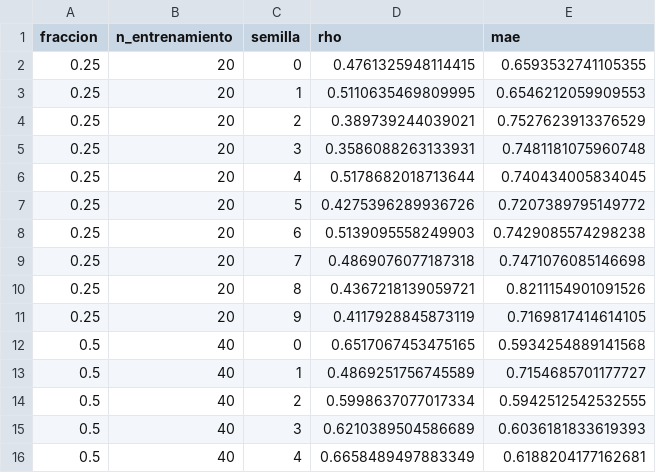
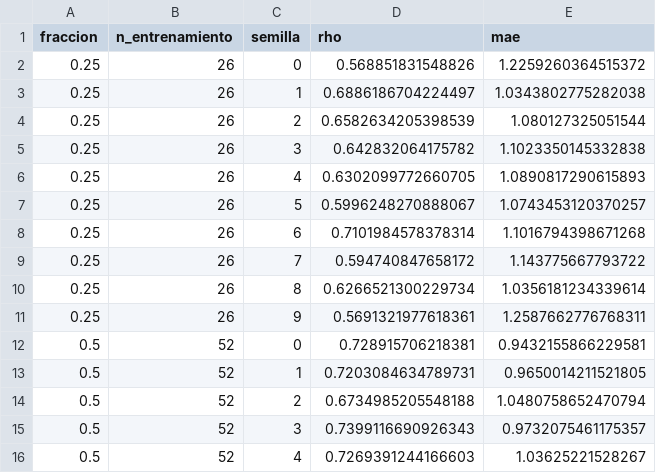
Before and after one commit to jonathanurrutiat-wq/motor-de-recomendacion-semantica-multiperfil, a CSV file: docs/informe/datos/curva_aprendizaje.csv, drawn as a sheet; only a part is shown; the diff covers the shown part only.

```diff
--- a/docs/informe/datos/curva_aprendizaje.csv
+++ b/docs/informe/datos/curva_aprendizaje.csv
@@ -1,16 +1,16 @@
 fraccion,n_entrenamiento,semilla,rho,mae
-0.25,20,0,0.4761325948114415,0.6593532741105355
-0.25,20,1,0.5110635469809995,0.6546212059909553
-0.25,20,2,0.389739244039021,0.7527623913376529
-0.25,20,3,0.3586088263133931,0.7481181075960748
-0.25,20,4,0.5178682018713644,0.740434005834045
-0.25,20,5,0.4275396289936726,0.7207389795149772
-0.25,20,6,0.5139095558249903,0.7429085574298238
-0.25,20,7,0.4869076077187318,0.7471076085146698
-0.25,20,8,0.4367218139059721,0.8211154901091526
-0.25,20,9,0.4117928845873119,0.7169817414614105
-0.5,40,0,0.6517067453475165,0.5934254889141568
-0.5,40,1,0.4869251756745589,0.7154685701177727
-0.5,40,2,0.5998637077017334,0.5942512542532555
-0.5,40,3,0.6210389504586689,0.6036181833619393
-0.5,40,4,0.6658489497883349,0.6188204177162681
+0.25,26,0,0.568851831548826,1.2259260364515372
+0.25,26,1,0.6886186704224497,1.0343802775282038
+0.25,26,2,0.6582634205398539,1.080127325051544
+0.25,26,3,0.642832064175782,1.1023350145332838
+0.25,26,4,0.6302099772660705,1.0890817290615893
+0.25,26,5,0.5996248270888067,1.0743453120370257
+0.25,26,6,0.7101984578378314,1.1016794398671268
+0.25,26,7,0.594740847658172,1.143775667793722
+0.25,26,8,0.6266521300229734,1.0356181234339614
+0.25,26,9,0.5691321977618361,1.2587662776768311
+0.5,52,0,0.728915706218381,0.9432155866229581
+0.5,52,1,0.7203084634789731,0.9650014211521805
+0.5,52,2,0.6734985205548188,1.0480758652470794
+0.5,52,3,0.7399116690926343,0.9732075461175357
+0.5,52,4,0.7269391244166603,1.03625221528267
```
Also changed, not shown: 75 edited cells elsewhere in this file, docs/informe/datos/cv_e5.csv, 19 other files.
